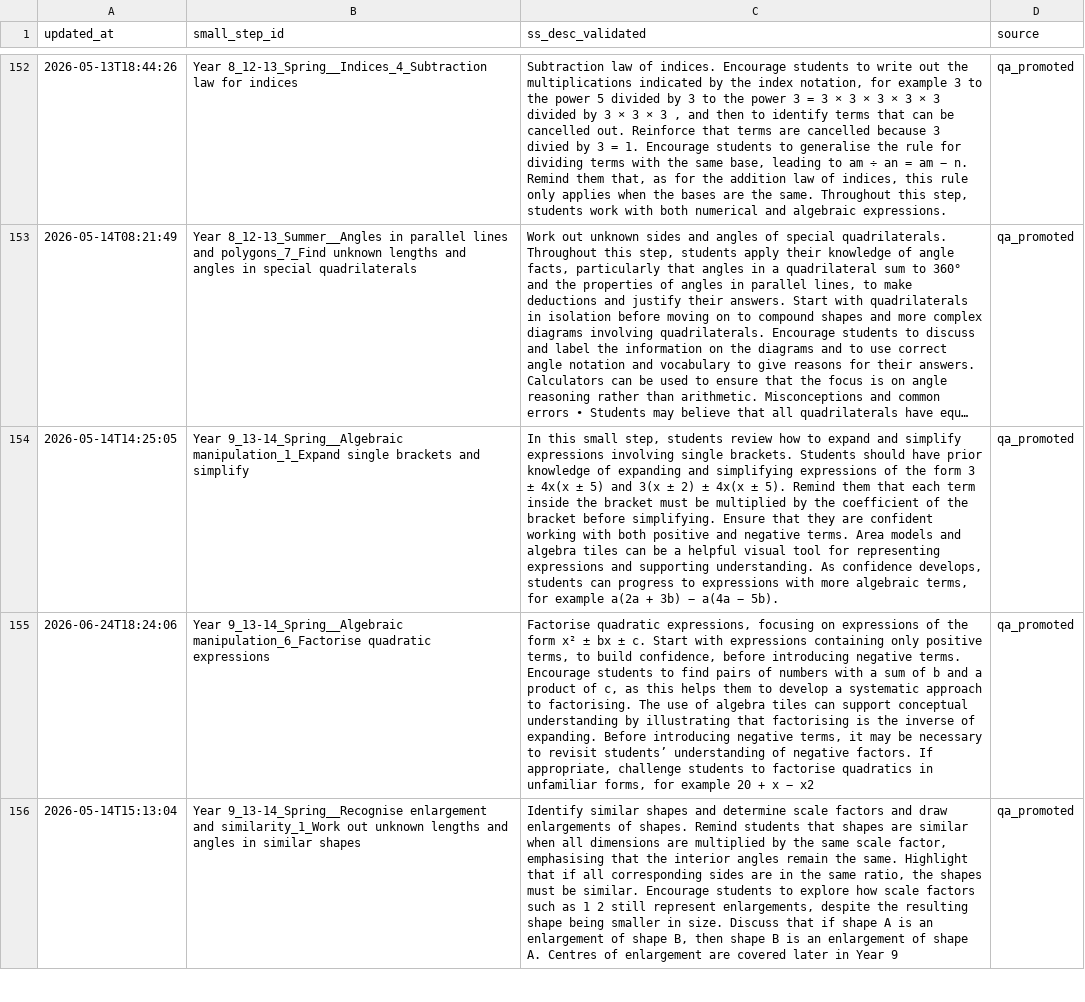
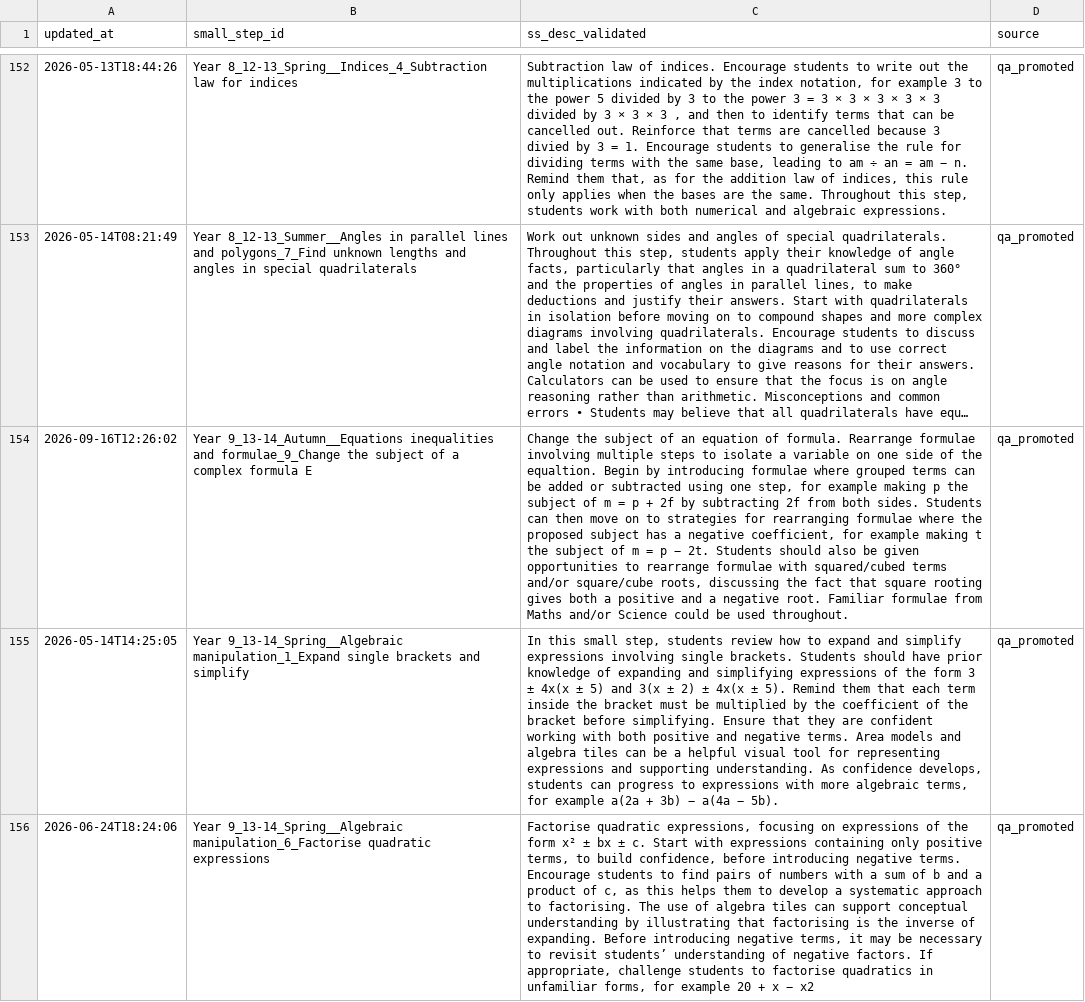
Before and after one commit to johnbrown-png/flipper-lite, a CSV file: qa/ss_desc_validated_overrides.csv, drawn as a sheet; only a part is shown, gaps mark what is left out; the shorter side is filled out with more unchanged rows; long unchanged cells end in …; the diff names each change by its address in the sheet, - before the commit and + after, or states it on an @@ line.

```diff
--- a/qa/ss_desc_validated_overrides.csv
+++ b/qa/ss_desc_validated_overrides.csv
+row 154: 2026-09-16T12:26:02 | Year 9_13-14_Autumn__Equations inequalities and formulae_9_Change the subject of a complex formula E | Change the subject of an equation of formula. Rearrange formulae involving multiple steps to isolate a variable on one side of the equaltion. Begin by introducing formulae where grouped terms can be added or subtracted using one step, for example making p the subject of m = p + 2f by subtracting 2f from both sides. Students can then move on to strategies for rearranging formulae where the proposed subject has a negative coefficient, for example making t the subject of m = p − 2t. Students should also be given opportunities to rearrange formulae with squared/cubed terms and/or square/cube roots, discussing the fact that square rooting gives both a positive and a negative root. Familiar formulae from Maths and/or Science could be used throughout. | qa_promoted
```
Also changed, not shown: qa/manual_precomputed_overrides.csv, 4 other files.
